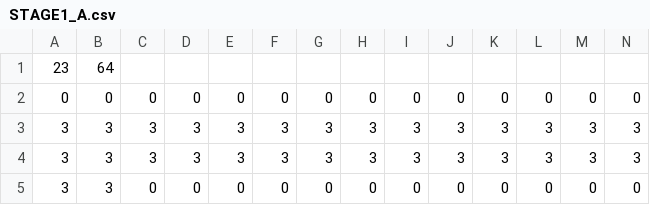
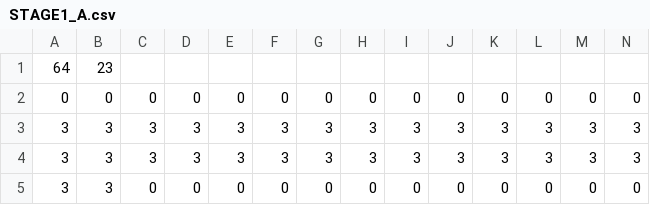
Before and after one commit to ToshiyaMatsuoka/NinjaResidnence, a CSV file: NinjaResidence/Resource/csv/STAGE1_A.csv, drawn as a sheet; only a part is shown; removed rows and columns are numbered as before the commit, all else as after; rows hold the shown columns only; the diff names each change by its address in the sheet, - before the commit and + after, or states it on an @@ line.

```diff
--- a/NinjaResidence/Resource/csv/STAGE1_A.csv
+++ b/NinjaResidence/Resource/csv/STAGE1_A.csv
-row 1: 23 | 64
+row 1: 64 | 23
```
Also changed, not shown: NinjaResidence/Resource/csv/STAGE1_B.csv.
